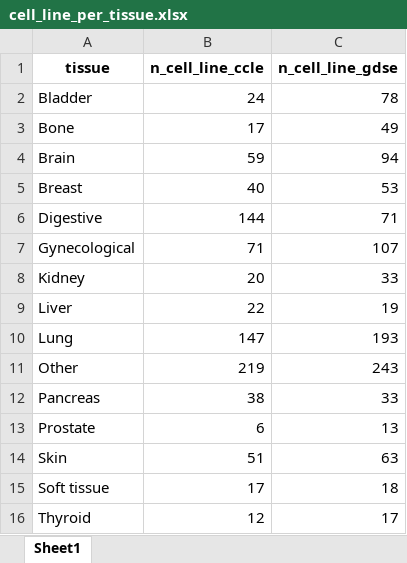
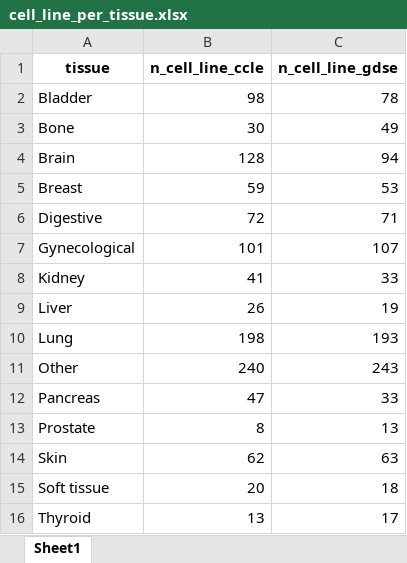
Before and after one commit to merlab/text_features, an Excel workbook: result/cell_line_per_tissue.xlsx, sheet Sheet1, drawn as a sheet; values as stored, in another font and other column widths than the file's, no borders; the diff names each change by its address in the sheet, - before the commit and + after, or states it on an @@ line.

```diff
--- a/result/cell_line_per_tissue.xlsx (sheet Sheet1)
+++ b/result/cell_line_per_tissue.xlsx (sheet Sheet1)
-B2 (n_cell_line_ccle): 24
+B2 (n_cell_line_ccle): 98
-B3 (n_cell_line_ccle): 17
+B3 (n_cell_line_ccle): 30
-B4 (n_cell_line_ccle): 59
+B4 (n_cell_line_ccle): 128
-B5 (n_cell_line_ccle): 40
+B5 (n_cell_line_ccle): 59
-B6 (n_cell_line_ccle): 144
+B6 (n_cell_line_ccle): 72
-B7 (n_cell_line_ccle): 71
+B7 (n_cell_line_ccle): 101
-B8 (n_cell_line_ccle): 20
+B8 (n_cell_line_ccle): 41
-B9 (n_cell_line_ccle): 22
+B9 (n_cell_line_ccle): 26
-B10 (n_cell_line_ccle): 147
+B10 (n_cell_line_ccle): 198
-B11 (n_cell_line_ccle): 219
+B11 (n_cell_line_ccle): 240
-B12 (n_cell_line_ccle): 38
+B12 (n_cell_line_ccle): 47
-B13 (n_cell_line_ccle): 6
+B13 (n_cell_line_ccle): 8
-B14 (n_cell_line_ccle): 51
+B14 (n_cell_line_ccle): 62
-B15 (n_cell_line_ccle): 17
+B15 (n_cell_line_ccle): 20
-B16 (n_cell_line_ccle): 12
+B16 (n_cell_line_ccle): 13
```
Also changed, not shown: 5 other files.
